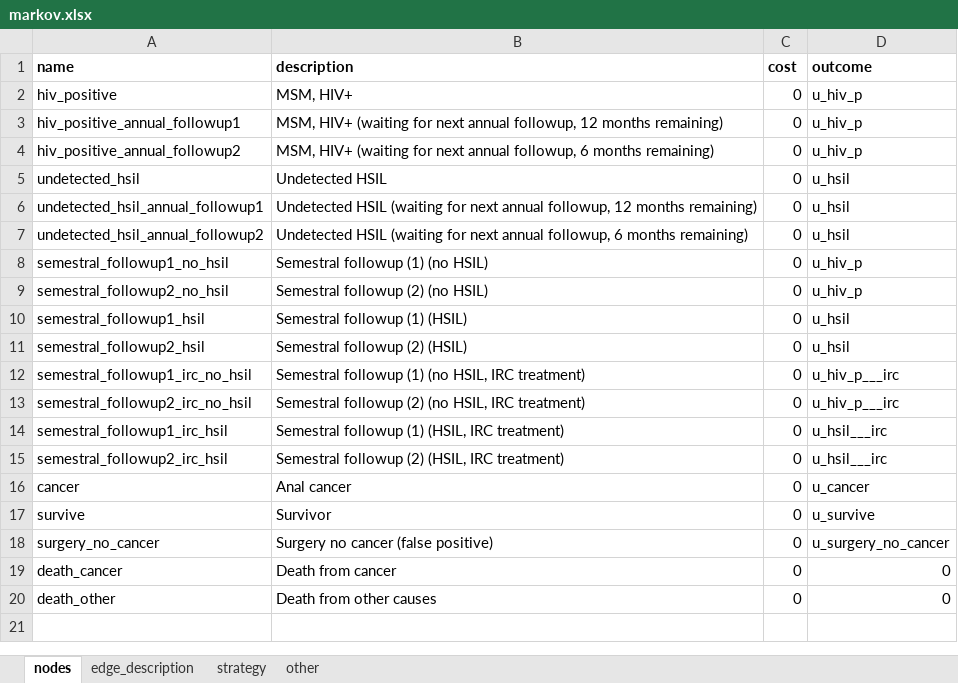
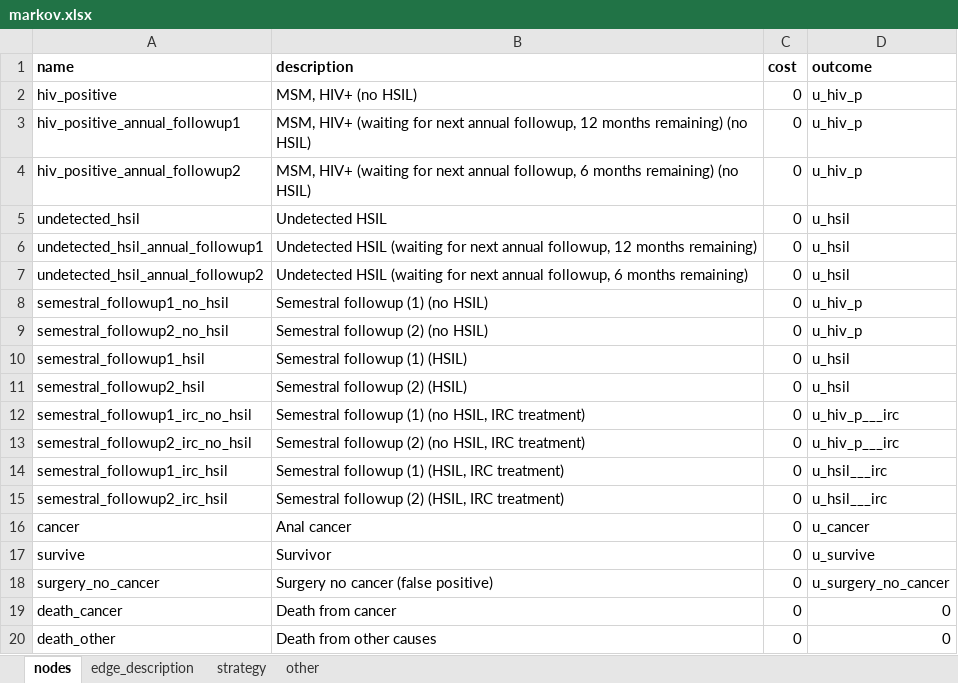
Before and after one commit to david-gomez-guillen/cea-anus, an Excel workbook: models/markov.xlsx, sheet nodes, drawn as a sheet; values as stored, in another font and other column widths than the file's, no borders; the diff names each change by its address in the sheet, - before the commit and + after, or states it on an @@ line.

```diff
--- a/models/markov.xlsx (sheet nodes)
+++ b/models/markov.xlsx (sheet nodes)
-B2 (description): MSM, HIV+
+B2 (description): MSM, HIV+ (no HSIL)
-B3 (description): …months remaining)
+B3 (description): …months remaining) (no HSIL)
-B4 (description): …months remaining)
+B4 (description): …months remaining) (no HSIL)
```
Also changed, not shown: params/context.xlsx, params/survival_calculations.xlsx, 23 other files.
